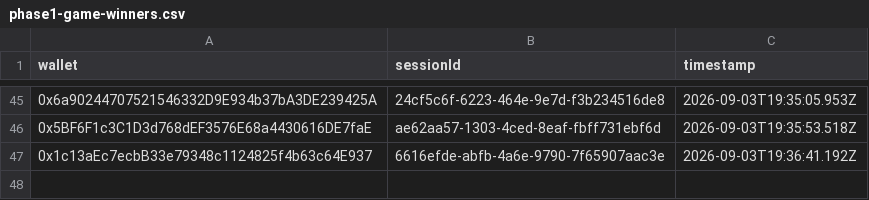
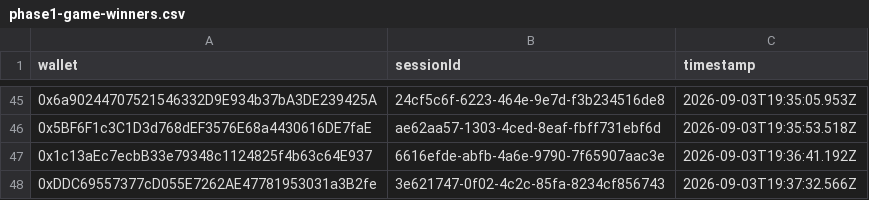
Before and after one commit to pasdidie/sherwood-charter-assets, a CSV file: phase1-game-winners.csv, drawn as a sheet; only a part is shown, gaps mark what is left out; the diff names each change by its address in the sheet, - before the commit and + after, or states it on an @@ line.

Commit message:
Trial win: 0xDDC69557377cD055E7262AE47781953031a3B2fe

```diff
--- a/phase1-game-winners.csv
+++ b/phase1-game-winners.csv
+row 48: 0xDDC69557377cD055E7262AE47781953031a3B2fe | 3e621747-0f02-4c2c-85fa-8234cf856743 | 2026-09-03T19:37:32.566Z
```
